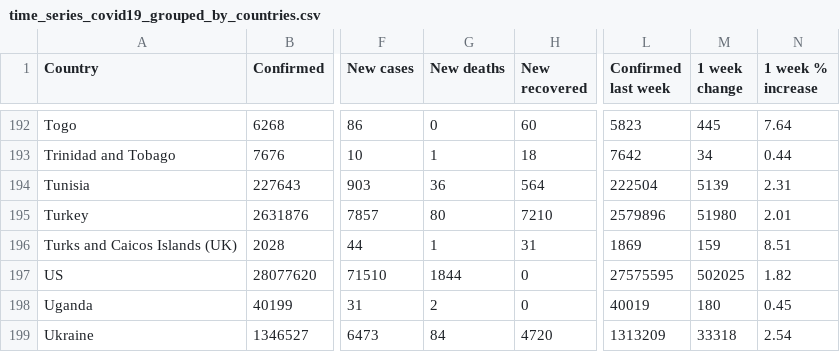
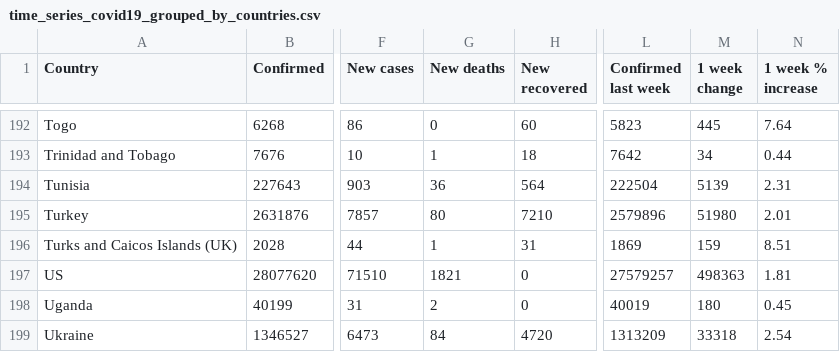
Before and after one commit to milanowicz/COVID-19-Dataset, a CSV file: data/jhu/time_series_covid19_grouped_by_countries.csv, drawn as a sheet; only a part is shown, gaps mark what is left out; the diff names each change by its address in the sheet, - before the commit and + after, or states it on an @@ line.

```diff
--- a/data/jhu/time_series_covid19_grouped_by_countries.csv
+++ b/data/jhu/time_series_covid19_grouped_by_countries.csv
-G197 (New deaths): 1844
+G197 (New deaths): 1821
-L197 (Confirmed last week): 27575595
+L197 (Confirmed last week): 27579257
-M197 (1 week change): 502025
+M197 (1 week change): 498363
-N197 (1 week % increase): 1.82
+N197 (1 week % increase): 1.81
```
Also changed, not shown: data/jhu/time_series_covid19_grouped_by_days.csv.
